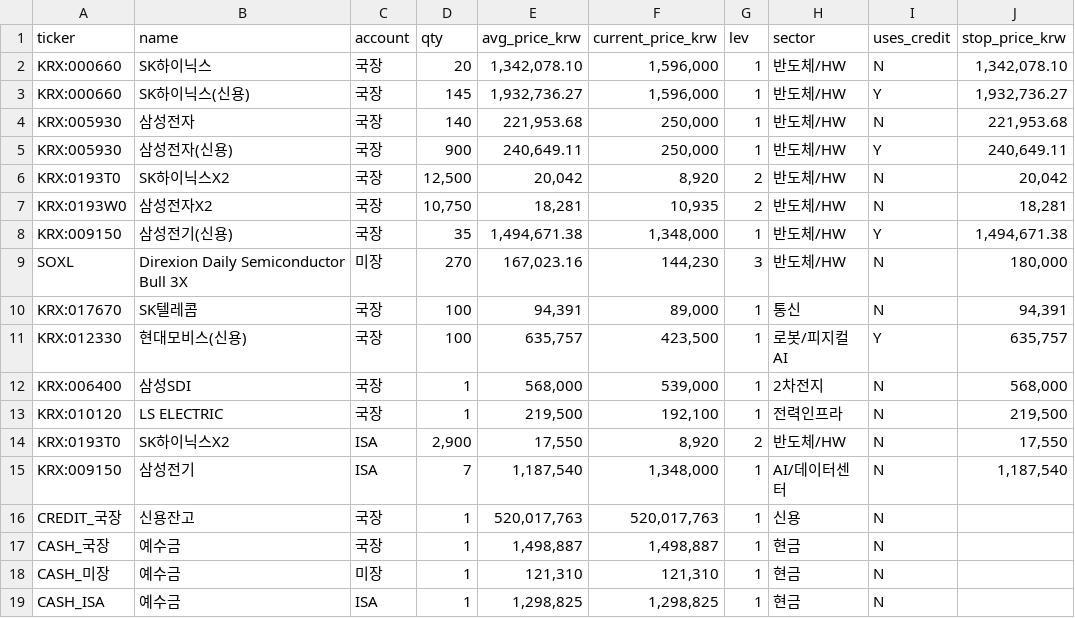
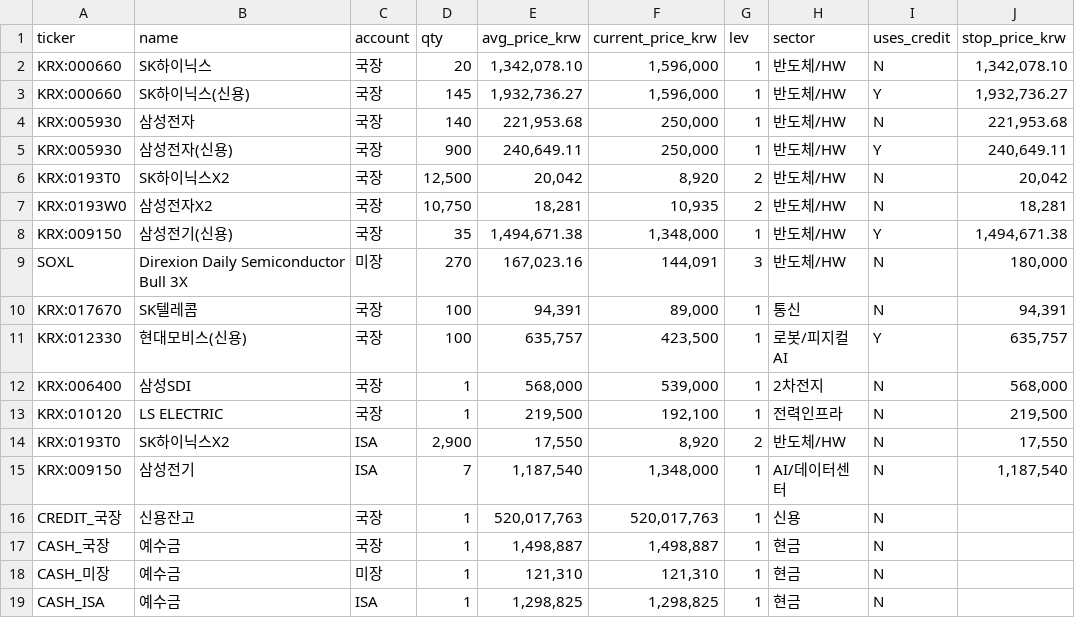
Before and after one commit to andynet2014-sudo/Github-Repository-1, a CSV file: mtm-dashboard/data/positions.csv, drawn as a sheet; only a part is shown; the diff names each change by its address in the sheet, - before the commit and + after, or states it on an @@ line.

```diff
--- a/mtm-dashboard/data/positions.csv
+++ b/mtm-dashboard/data/positions.csv
-F9 (current_price_krw): 144,230
+F9 (current_price_krw): 144,091
```
Also changed, not shown: mtm-dashboard/data/daily.csv, mtm-dashboard/data/macro.csv, 3 other files.
